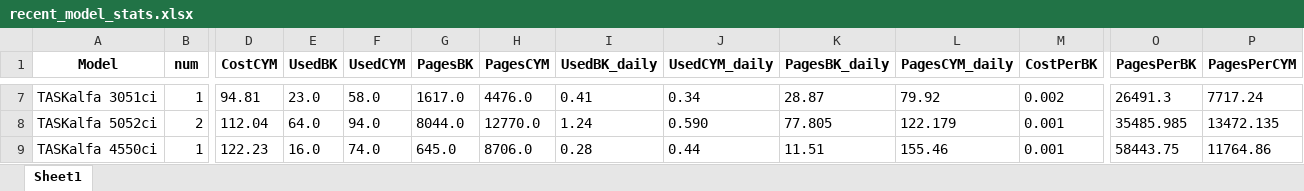
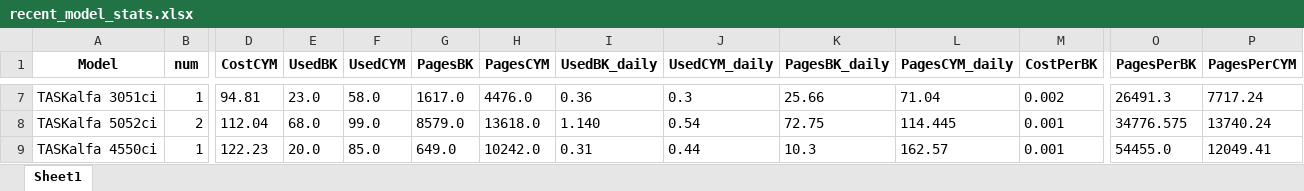
Before and after one commit to razevortex/PrinterWatch, an Excel workbook: PrinterWatch/excel_sheets/recent_model_stats.xlsx, sheet Sheet1, drawn as a sheet; only a part is shown, gaps mark what is left out; values as stored, in another font and other column widths than the file's, no borders; the diff covers the shown part only; the diff names each change by its address in the sheet, - before the commit and + after, or states it on an @@ line.

```diff
--- a/PrinterWatch/excel_sheets/recent_model_stats.xlsx (sheet Sheet1)
+++ b/PrinterWatch/excel_sheets/recent_model_stats.xlsx (sheet Sheet1)
-I7 (UsedBK_daily): 0.41
+I7 (UsedBK_daily): 0.36
-J7 (UsedCYM_daily): 0.34
+J7 (UsedCYM_daily): 0.3
-K7 (PagesBK_daily): 28.87
+K7 (PagesBK_daily): 25.66
-L7 (PagesCYM_daily): 79.92
+L7 (PagesCYM_daily): 71.04
-E8 (UsedBK): 64.0
+E8 (UsedBK): 68.0
-F8 (UsedCYM): 94.0
+F8 (UsedCYM): 99.0
-G8 (PagesBK): 8044.0
+G8 (PagesBK): 8579.0
-H8 (PagesCYM): 12770.0
+H8 (PagesCYM): 13618.0
-I8 (UsedBK_daily): 1.24
+I8 (UsedBK_daily): 1.140
-J8 (UsedCYM_daily): 0.590
+J8 (UsedCYM_daily): 0.54
-K8 (PagesBK_daily): 77.805
+K8 (PagesBK_daily): 72.75
-L8 (PagesCYM_daily): 122.179
+L8 (PagesCYM_daily): 114.445
-O8 (PagesPerBK): 35485.985
+O8 (PagesPerBK): 34776.575
-P8 (PagesPerCYM): 13472.135
+P8 (PagesPerCYM): 13740.24
-E9 (UsedBK): 16.0
+E9 (UsedBK): 20.0
-F9 (UsedCYM): 74.0
+F9 (UsedCYM): 85.0
-G9 (PagesBK): 645.0
+G9 (PagesBK): 649.0
-H9 (PagesCYM): 8706.0
+H9 (PagesCYM): 10242.0
-I9 (UsedBK_daily): 0.28
+I9 (UsedBK_daily): 0.31
-K9 (PagesBK_daily): 11.51
+K9 (PagesBK_daily): 10.3
-L9 (PagesCYM_daily): 155.46
+L9 (PagesCYM_daily): 162.57
-O9 (PagesPerBK): 58443.75
+O9 (PagesPerBK): 54455.0
-P9 (PagesPerCYM): 11764.86
+P9 (PagesPerCYM): 12049.41
```
Also changed, not shown: 102 edited cells elsewhere in this sheet, 9 other files.
